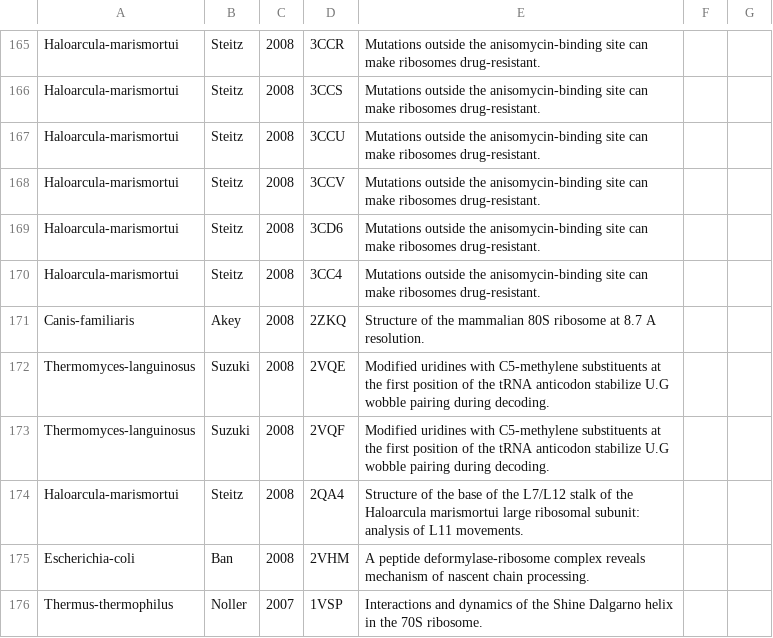
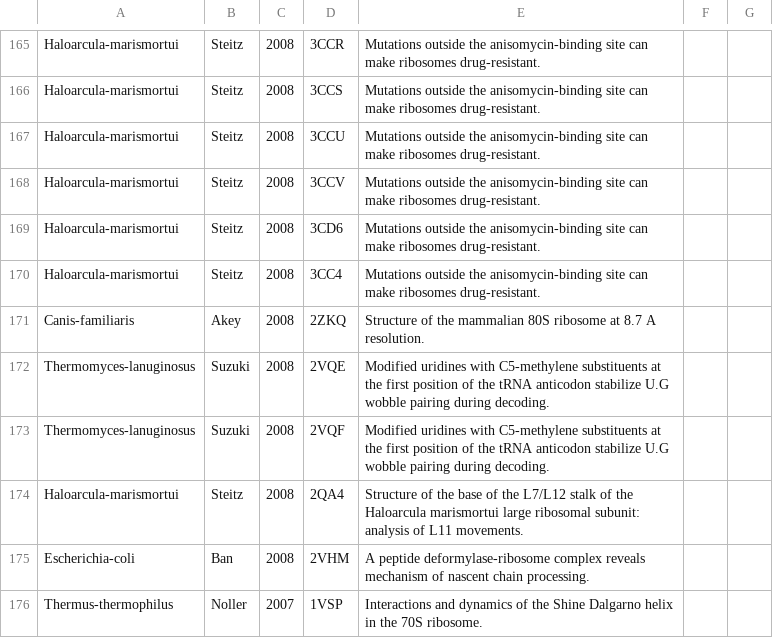
Before and after one commit to abelew/ribosome_pymol, a CSV file: helices_data/structures.csv, drawn as a sheet; only a part is shown, gaps mark what is left out.

```diff
--- a/helices_data/structures.csv
+++ b/helices_data/structures.csv
@@ -171,4 +171,4 @@
 "Canis-familiaris"	"Akey"	2008	"2ZKQ"	"Structure of the mammalian 80S ribosome at 8.7 A resolution."		
-"Thermomyces-languinosus"	"Suzuki"	2008	"2VQE"	"Modified uridines with C5-methylene substituents at the first position of the tRNA anticodon stabilize U.G wobble pairing during decoding."		
-"Thermomyces-languinosus"	"Suzuki"	2008	"2VQF"	"Modified uridines with C5-methylene substituents at the first position of the tRNA anticodon stabilize U.G wobble pairing during decoding."		
+"Thermomyces-lanuginosus"	"Suzuki"	2008	"2VQE"	"Modified uridines with C5-methylene substituents at the first position of the tRNA anticodon stabilize U.G wobble pairing during decoding."		
+"Thermomyces-lanuginosus"	"Suzuki"	2008	"2VQF"	"Modified uridines with C5-methylene substituents at the first position of the tRNA anticodon stabilize U.G wobble pairing during decoding."		
 "Haloarcula-marismortui"	"Steitz"	2008	"2QA4"	"Structure of the base of the L7/L12 stalk of the Haloarcula marismortui large ribosomal subunit: analysis of L11 movements."		
```
Also changed, not shown: 2 other files.
